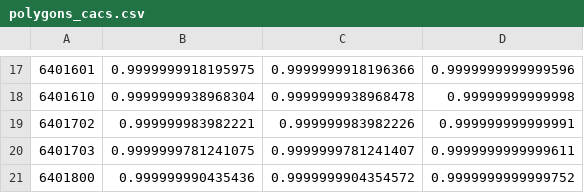
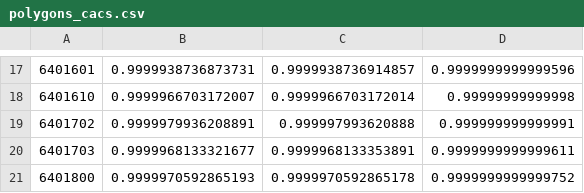
Before and after one commit to mheberger/delineator, a CSV file: benchmarking/Experiment 1 - validate watershed boundaries/expt1b/results/polygons_cacs.csv, drawn as a sheet; only a part is shown, gaps mark what is left out; the diff covers the shown part only.

```diff
--- a/benchmarking/Experiment 1 - validate watershed boundaries/expt1b/results/polygons_cacs.csv
+++ b/benchmarking/Experiment 1 - validate watershed boundaries/expt1b/results/polygons_cacs.csv
@@ -17,5 +17,5 @@
-6401601,0.9999999918195975,0.9999999918196366,0.9999999999999596
-6401610,0.9999999938968304,0.9999999938968478,0.99999999999998
-6401702,0.999999983982221,0.999999983982226,0.999999999999991
-6401703,0.9999999781241075,0.9999999781241407,0.9999999999999611
-6401800,0.999999990435436,0.9999999904354572,0.9999999999999752
+6401601,0.9999938736873731,0.9999938736914857,0.9999999999999596
+6401610,0.9999966703172007,0.9999966703172014,0.99999999999998
+6401702,0.9999979936208891,0.999997993620888,0.999999999999991
+6401703,0.9999968133321677,0.9999968133353891,0.9999999999999611
+6401800,0.9999970592865193,0.9999970592865178,0.9999999999999752
```
Also changed, not shown: 1 added row, 1 removed row and 30 edited cells elsewhere in this file, benchmarking/Experiment 1 - validate watershed boundaries/expt1a/results/delineator_results.csv, benchmarking/Experiment 1 - validate watershed boundaries/expt1a/results/mask_ious.csv, 26 other files.
